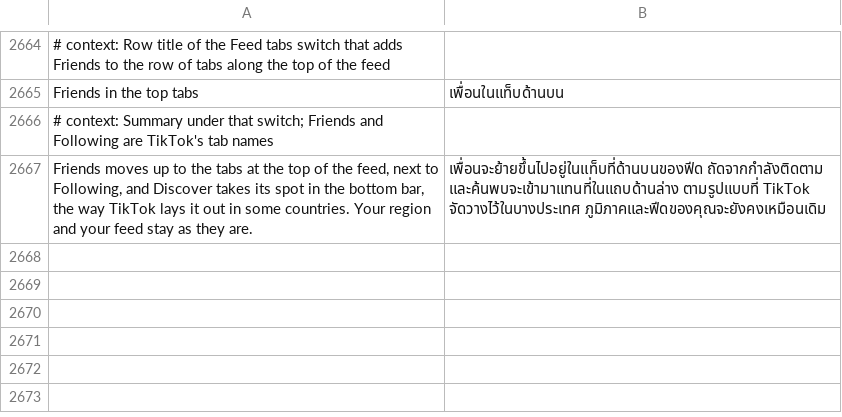
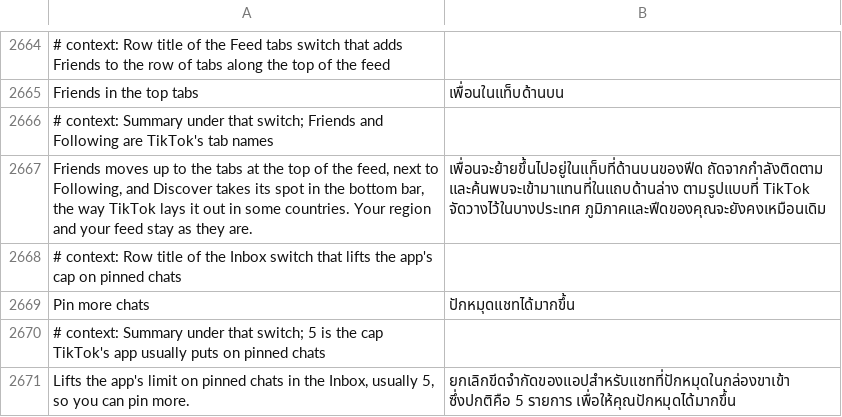
Before and after one commit to SysAdminDoc/HushFeed, a TSV file: extensions/tiktok/src/main/l10n/th.tsv, drawn as a sheet; only a part is shown, gaps mark what is left out; the diff names each change by its address in the sheet, - before the commit and + after, or states it on an @@ line.

Commit message:
feat(inbox): add Pin more chats to lift the app's 5 pin cap
The cap comes from the server key tt_im_inbox_pin_chat_limit, read once
per launch through a lazy and checked only by the chat list's pin action.
The hook answers 100 while the switch is on, so the website's higher
limit applies in the app too.

Refs #385

```diff
--- a/extensions/tiktok/src/main/l10n/th.tsv
+++ b/extensions/tiktok/src/main/l10n/th.tsv
+row 2668: # context: Row title of the Inbox switch that lifts the app's cap on pinned chats
+row 2669: Pin more chats | ปักหมุดแชทได้มากขึ้น
+row 2670: # context: Summary under that switch; 5 is the cap TikTok's app usually puts on pinned chats
+row 2671: Lifts the app's limit on pinned chats in the Inbox, usually 5, so you can pin more. | ยกเลิกขีดจำกัดของแอปสำหรับแชทที่ปักหมุดในกล่องขาเข้า ซึ่งปกติคือ 5 รายการ เพื่อให้คุณปักหมุดได้มากขึ้น
```
Also changed, not shown: extensions/tiktok/src/main/l10n/az.tsv, extensions/tiktok/src/main/l10n/de.tsv, 34 other files.
